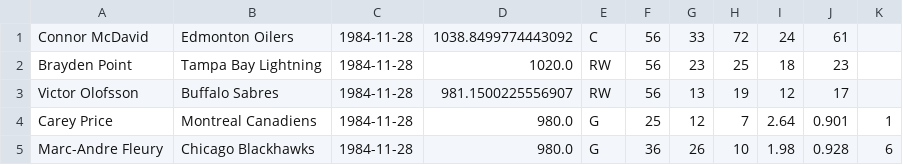
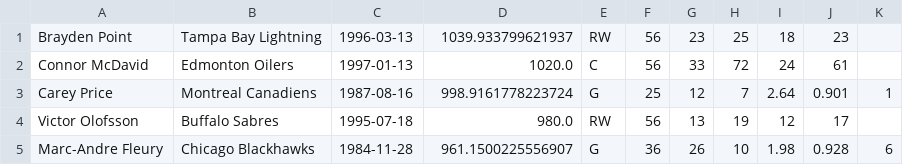
Before and after one commit to oradwastaken/NHL_player_picker, a CSV file: rankings.csv, drawn as a sheet.

```diff
--- a/rankings.csv
+++ b/rankings.csv
@@ -1,5 +1,5 @@
-Connor McDavid,Edmonton Oilers,1984-11-28,1038.8499774443092,C,56,33,72,24,61
-Brayden Point,Tampa Bay Lightning,1984-11-28,1020.0,RW,56,23,25,18,23
-Victor Olofsson,Buffalo Sabres,1984-11-28,981.1500225556907,RW,56,13,19,12,17
-Carey Price,Montreal Canadiens,1984-11-28,980.0,G,25,12,7,2.64,0.901,1
-Marc-Andre Fleury,Chicago Blackhawks,1984-11-28,980.0,G,36,26,10,1.98,0.928,6
+Brayden Point,Tampa Bay Lightning,1996-03-13,1039.933799621937,RW,56,23,25,18,23
+Connor McDavid,Edmonton Oilers,1997-01-13,1020.0,C,56,33,72,24,61
+Carey Price,Montreal Canadiens,1987-08-16,998.9161778223724,G,25,12,7,2.64,0.901,1
+Victor Olofsson,Buffalo Sabres,1995-07-18,980.0,RW,56,13,19,12,17
+Marc-Andre Fleury,Chicago Blackhawks,1984-11-28,961.1500225556907,G,36,26,10,1.98,0.928,6
```
Also changed, not shown: 4 other files.
